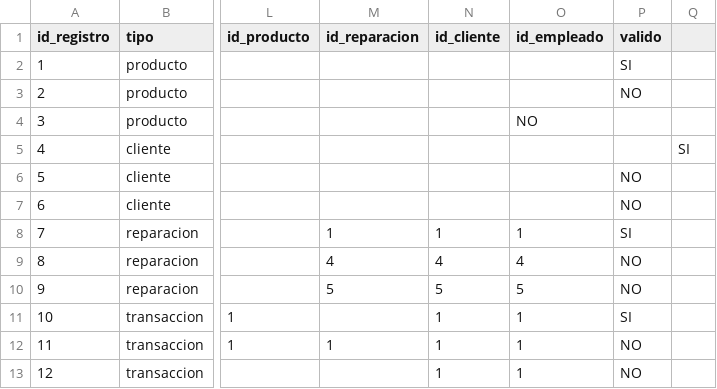
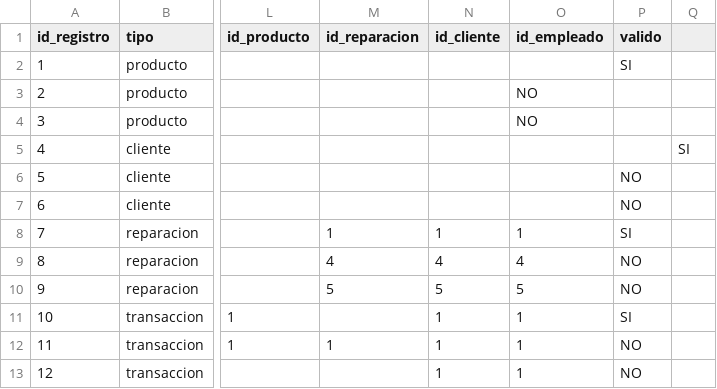
Before and after one commit to vjonaseloy-collab/Verificador-L-gico-ABP, a CSV file: dataset_bytefix.csv, drawn as a sheet; only a part is shown, gaps mark what is left out; the diff names each change by its address in the sheet, - before the commit and + after, or states it on an @@ line.

Commit message:
Update dataset_bytefix.csv

```diff
--- a/dataset_bytefix.csv
+++ b/dataset_bytefix.csv
-O3 (id_empleado): (empty)
+O3 (id_empleado): NO
-P3 (valido): NO
+P3 (valido): (empty)
```
